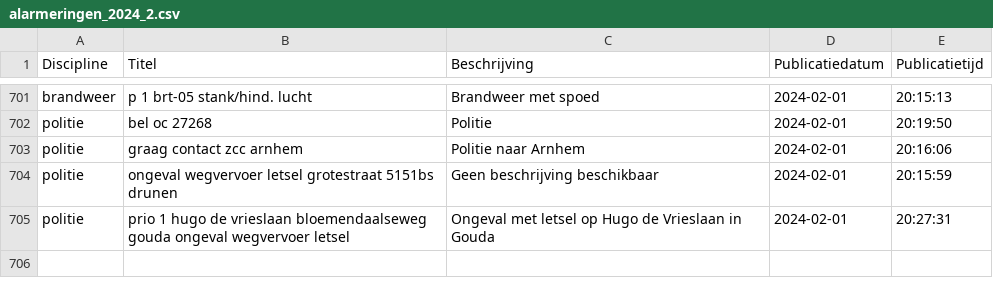
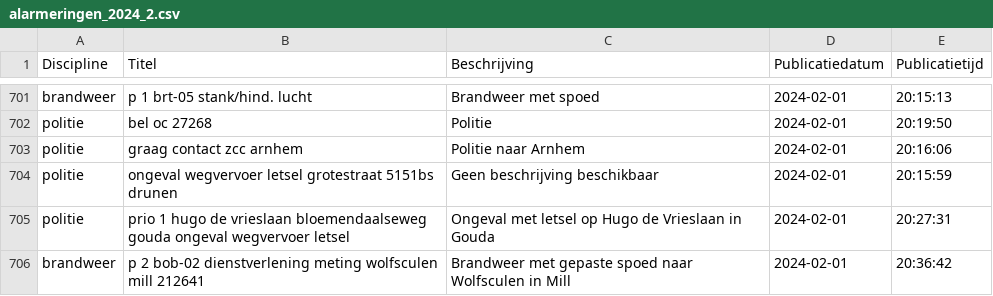
Before and after one commit to maartensiffels/inactief-p2000, a CSV file: data/alarmeringen_2024_2.csv, drawn as a sheet; only a part is shown, gaps mark what is left out; the diff names each change by its address in the sheet, - before the commit and + after, or states it on an @@ line.

```diff
--- a/data/alarmeringen_2024_2.csv
+++ b/data/alarmeringen_2024_2.csv
+row 706: brandweer | p 2 bob-02 dienstverlening meting wolfsculen mill 212641 | Brandweer met gepaste spoed naar Wolfsculen in Mill | 2024-02-01 | 20:36:42
```
Also changed, not shown: 2 other files.
